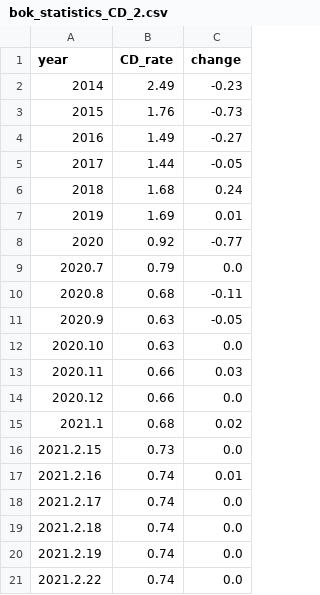
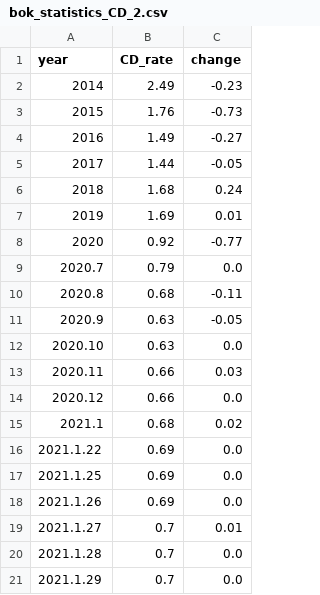
Before and after one commit to gaeunchoi/Python100, a CSV file: data/bok_statistics_CD_2.csv, drawn as a sheet.

```diff
--- a/data/bok_statistics_CD_2.csv
+++ b/data/bok_statistics_CD_2.csv
@@ -15,7 +15,7 @@ year,CD_rate,change
 2021.1,0.68,0.02
-2021.2.15,0.73,0.0
-2021.2.16,0.74,0.01
-2021.2.17,0.74,0.0
-2021.2.18,0.74,0.0
-2021.2.19,0.74,0.0
-2021.2.22,0.74,0.0
+2021.1.22,0.69,0.0
+2021.1.25,0.69,0.0
+2021.1.26,0.69,0.0
+2021.1.27,0.7,0.01
+2021.1.28,0.7,0.0
+2021.1.29,0.7,0.0
```
Also changed, not shown: data/bok_statistics_CD.csv, 31 other files.
